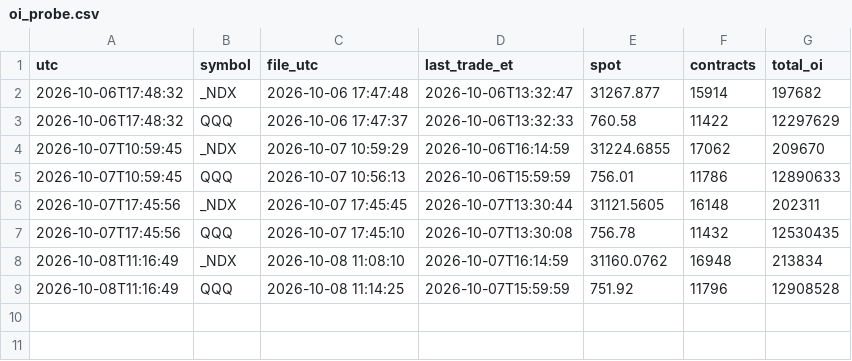
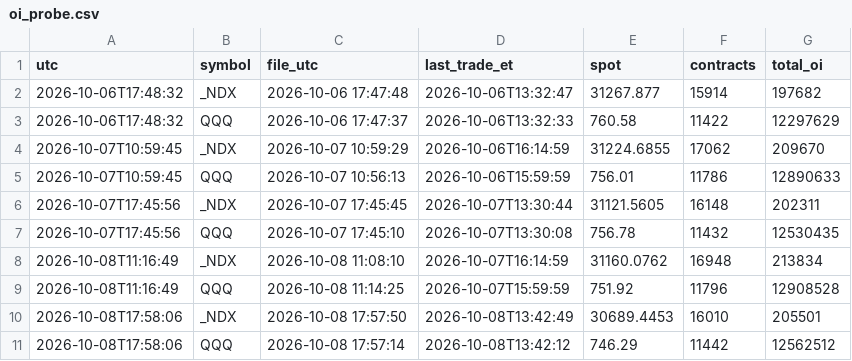
Before and after one commit to tankdepzai9x/nq-gex-levels, a CSV file: probe/oi_probe.csv, drawn as a sheet; the diff names each change by its address in the sheet, - before the commit and + after, or states it on an @@ line.

Commit message:
probe 2026-10-08T17:58Z

```diff
--- a/probe/oi_probe.csv
+++ b/probe/oi_probe.csv
+row 10: 2026-10-08T17:58:06 | _NDX | 2026-10-08 17:57:50 | 2026-10-08T13:42:49 | 30689.4453 | 16010 | 205501
+row 11: 2026-10-08T17:58:06 | QQQ | 2026-10-08 17:57:14 | 2026-10-08T13:42:12 | 746.29 | 11442 | 12562512
```
